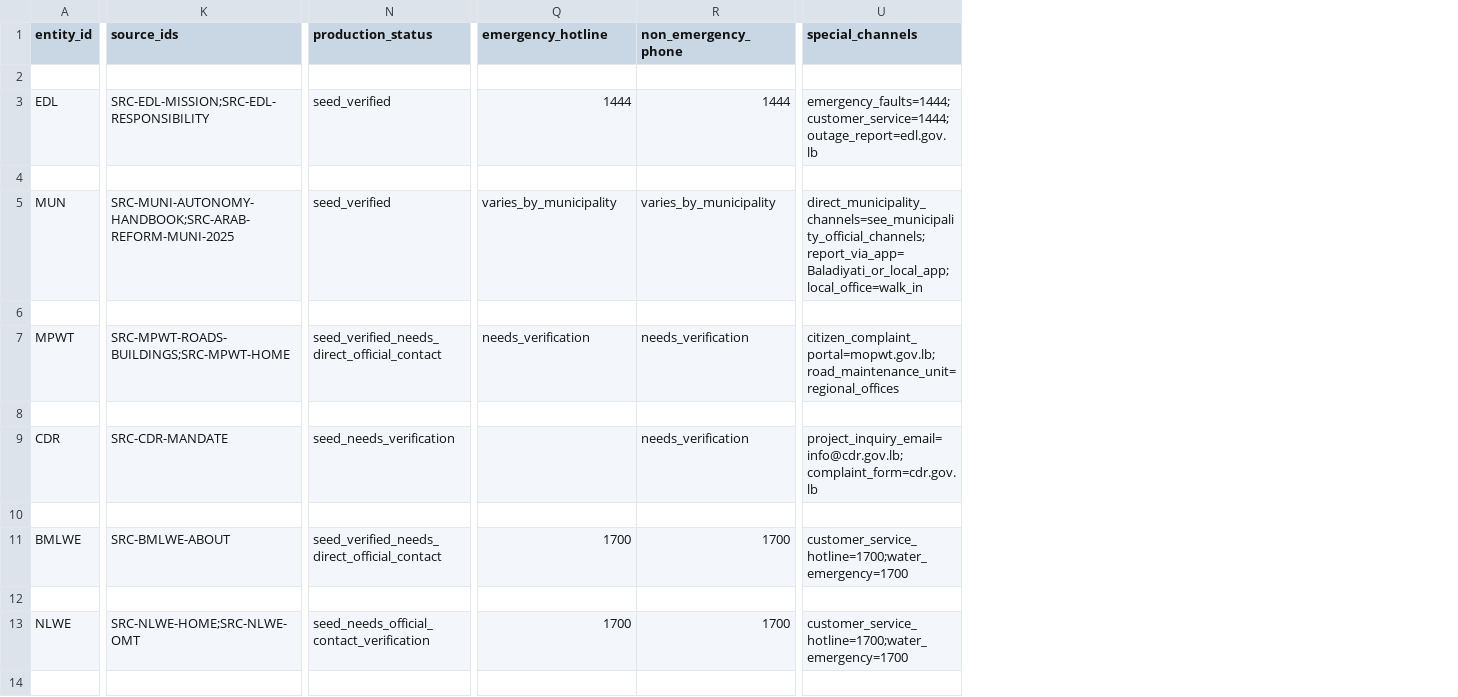
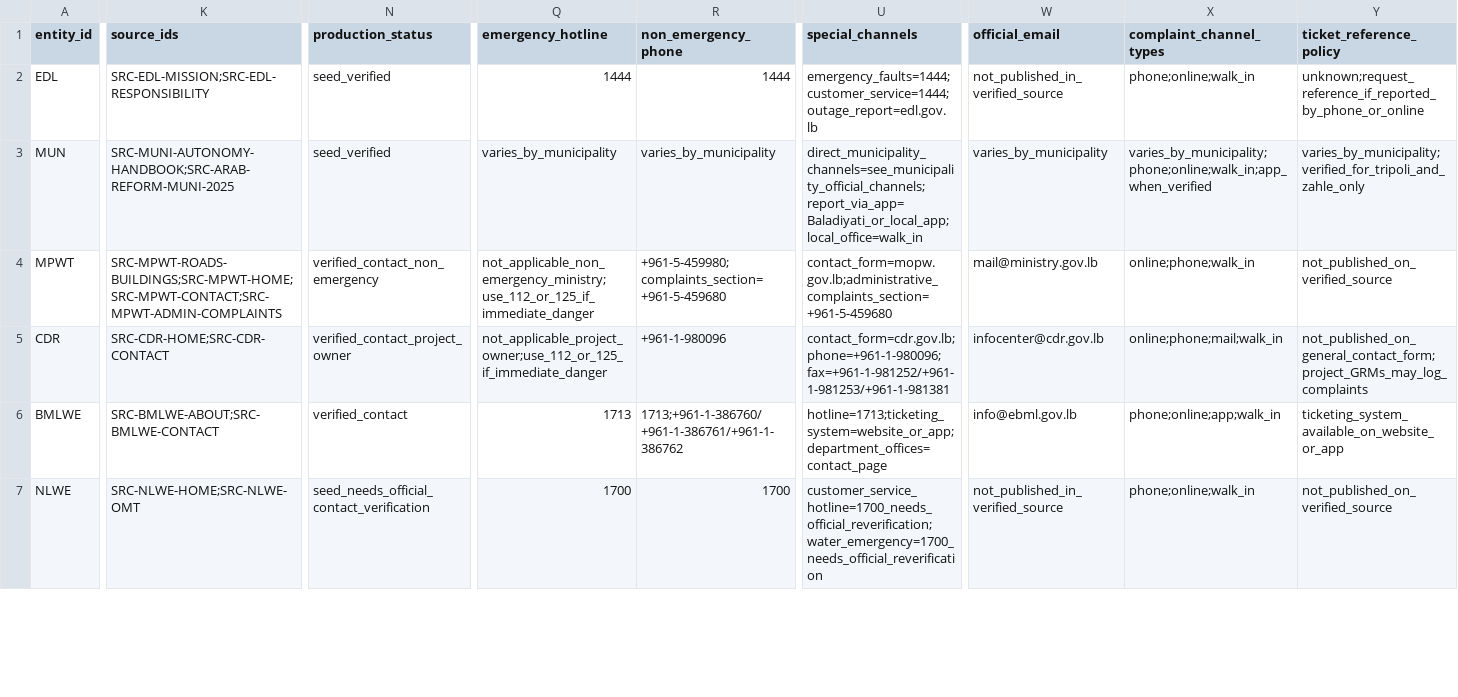
Before and after one commit to SleimanMh/CedarFix-AI, a CSV file: data/knowledge_base/public_entities_extended.csv, drawn as a sheet; only a part is shown, gaps mark what is left out; removed rows and columns are numbered as before the commit, all else as after; rows hold the shown columns only; the diff covers the shown part only; the diff names each change by its address in the sheet, - before the commit and + after, or states it on an @@ line.

Commit message:
kb: add contact schema columns + source registry (official_email, complaint_channel_types, ticket_reference_policy; 22 new sources; 50 total)

```diff
--- a/data/knowledge_base/public_entities_extended.csv
+++ b/data/knowledge_base/public_entities_extended.csv
+column W (official_email), rows 2-7: not_published_in_verified_source | varies_by_municipality | mail@ministry.gov.lb | infocenter@cdr.gov.lb | info@ebml.gov.lb | not_published_in_verified_source
+column X (complaint_channel_types), rows 2-7: phone;online;walk_in | varies_by_municipality;phone;online;walk_in;app_when_verified | online;phone;walk_in | online;phone;mail;walk_in | phone;online;app;walk_in | phone;online;walk_in
+column Y (ticket_reference_policy), rows 2-7: unknown;request_reference_if_reported_by_phone_or_online | varies_by_municipality;verified_for_tripoli_and_zahle_only | not_published_on_verified_source | not_published_on_general_contact_form;project_GRMs_may_log_complaints | ticketing_system_available_on_website_or_app | not_published_on_verified_source
-row 2: (empty)
-row 4: (empty)
-row 6: (empty)
-K4 (source_ids): SRC-MPWT-ROADS-BUILDINGS;SRC-MPWT-HOME
+K4 (source_ids): SRC-MPWT-ROADS-BUILDINGS;SRC-MPWT-HOME;SRC-MPWT-CONTACT;SRC-MPWT-ADMIN-COMPLAINTS
-N4 (production_status): seed_verified_needs_direct_official_contact
+N4 (production_status): verified_contact_non_emergency
-Q4 (emergency_hotline): needs_verification
+Q4 (emergency_hotline): not_applicable_non_emergency_ministry;use_112_or_125_if_immediate_danger
-R4 (non_emergency_phone): needs_verification
+R4 (non_emergency_phone): +961-5-459980;complaints_section=+961-5-459680
-U4 (special_channels): citizen_complaint_portal=mopwt.gov.lb;road_maintenance_unit=regional_offices
+U4 (special_channels): contact_form=mopw.gov.lb;administrative_complaints_section=+961-5-459680
-row 8: (empty)
-K5 (source_ids): SRC-CDR-MANDATE
+K5 (source_ids): SRC-CDR-HOME;SRC-CDR-CONTACT
-N5 (production_status): seed_needs_verification
+N5 (production_status): verified_contact_project_owner
-Q5 (emergency_hotline): (empty)
+Q5 (emergency_hotline): not_applicable_project_owner;use_112_or_125_if_immediate_danger
-R5 (non_emergency_phone): needs_verification
+R5 (non_emergency_phone): +961-1-980096
-U5 (special_channels): project_inquiry_email=info@cdr.gov.lb;complaint_form=cdr.gov.lb
+U5 (special_channels): contact_form=cdr.gov.lb;phone=+961-1-980096;fax=+961-1-981252/+961-1-981253/+961-1-981381
-row 10: (empty)
-K6 (source_ids): SRC-BMLWE-ABOUT
+K6 (source_ids): SRC-BMLWE-ABOUT;SRC-BMLWE-CONTACT
-N6 (production_status): seed_verified_needs_direct_official_contact
+N6 (production_status): verified_contact
-Q6 (emergency_hotline): 1700
+Q6 (emergency_hotline): 1713
-R6 (non_emergency_phone): 1700
+R6 (non_emergency_phone): 1713;+961-1-386760/+961-1-386761/+961-1-386762
-U6 (special_channels): customer_service_hotline=1700;water_emergency=1700
+U6 (special_channels): hotline=1713;ticketing_system=website_or_app;department_offices=contact_page
-row 12: (empty)
-U7 (special_channels): customer_service_hotline=1700;water_emergency=1700
+U7 (special_channels): customer_service_hotline=1700_needs_official_reverification;water_emergency=1700_needs_official_reverification
-row 14: (empty)
```
Also changed, not shown: 11 removed rows and 76 edited cells elsewhere in this file, 1 other file.
